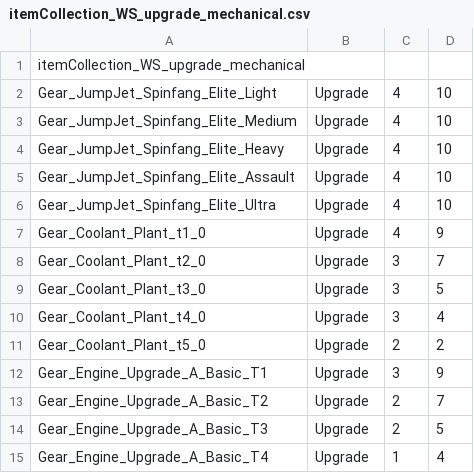
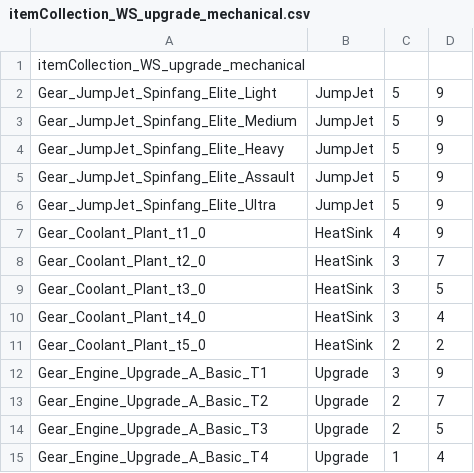
Before and after one commit to TigersEyeJadeSwiftwing/Westonmach-Spinfang, a CSV file: item_collections_WS/itemCollection_WS_upgrade_mechanical.csv, drawn as a sheet; only a part is shown.

```diff
--- a/item_collections_WS/itemCollection_WS_upgrade_mechanical.csv
+++ b/item_collections_WS/itemCollection_WS_upgrade_mechanical.csv
@@ -1,12 +1,12 @@
 itemCollection_WS_upgrade_mechanical,,,
-Gear_JumpJet_Spinfang_Elite_Light,Upgrade,4,10
-Gear_JumpJet_Spinfang_Elite_Medium,Upgrade,4,10
-Gear_JumpJet_Spinfang_Elite_Heavy,Upgrade,4,10
-Gear_JumpJet_Spinfang_Elite_Assault,Upgrade,4,10
-Gear_JumpJet_Spinfang_Elite_Ultra,Upgrade,4,10
-Gear_Coolant_Plant_t1_0,Upgrade,4,9
-Gear_Coolant_Plant_t2_0,Upgrade,3,7
-Gear_Coolant_Plant_t3_0,Upgrade,3,5
-Gear_Coolant_Plant_t4_0,Upgrade,3,4
-Gear_Coolant_Plant_t5_0,Upgrade,2,2
+Gear_JumpJet_Spinfang_Elite_Light,JumpJet,5,9
+Gear_JumpJet_Spinfang_Elite_Medium,JumpJet,5,9
+Gear_JumpJet_Spinfang_Elite_Heavy,JumpJet,5,9
+Gear_JumpJet_Spinfang_Elite_Assault,JumpJet,5,9
+Gear_JumpJet_Spinfang_Elite_Ultra,JumpJet,5,9
+Gear_Coolant_Plant_t1_0,HeatSink,4,9
+Gear_Coolant_Plant_t2_0,HeatSink,3,7
+Gear_Coolant_Plant_t3_0,HeatSink,3,5
+Gear_Coolant_Plant_t4_0,HeatSink,3,4
+Gear_Coolant_Plant_t5_0,HeatSink,2,2
 Gear_Engine_Upgrade_A_Basic_T1,Upgrade,3,9
```
Also changed, not shown: 3 other files.
